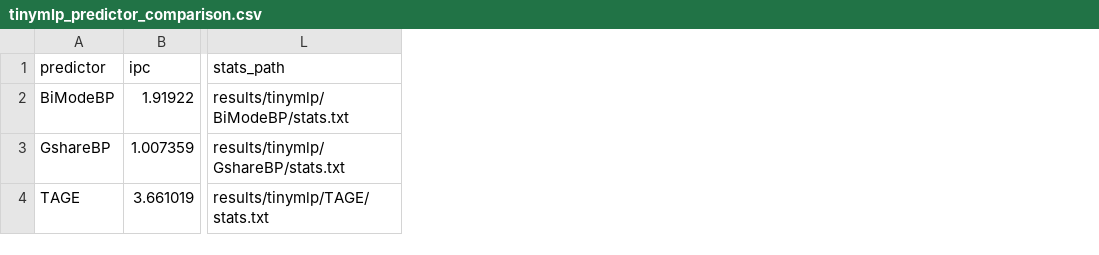
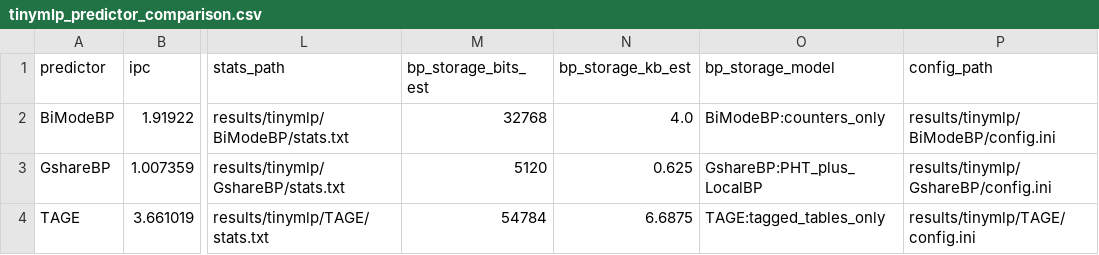
Before and after one commit to simonkb/Branch-Predictor-Project, a CSV file: results/tinymlp_predictor_comparison.csv, drawn as a sheet; only a part is shown, gaps mark what is left out; the diff names each change by its address in the sheet, - before the commit and + after, or states it on an @@ line.

Commit message:
add storage analysis

```diff
--- a/results/tinymlp_predictor_comparison.csv
+++ b/results/tinymlp_predictor_comparison.csv
+column M (bp_storage_bits_est), rows 2-4: 32768 | 5120 | 54784
+column N (bp_storage_kb_est), rows 2-4: 4.0 | 0.625 | 6.6875
+column O (bp_storage_model), rows 2-4: BiModeBP:counters_only | GshareBP:PHT_plus_LocalBP | TAGE:tagged_tables_only
+column P (config_path), rows 2-4: results/tinymlp/BiModeBP/config.ini | results/tinymlp/GshareBP/config.ini | results/tinymlp/TAGE/config.ini
```
Also changed, not shown: 1 other file.
